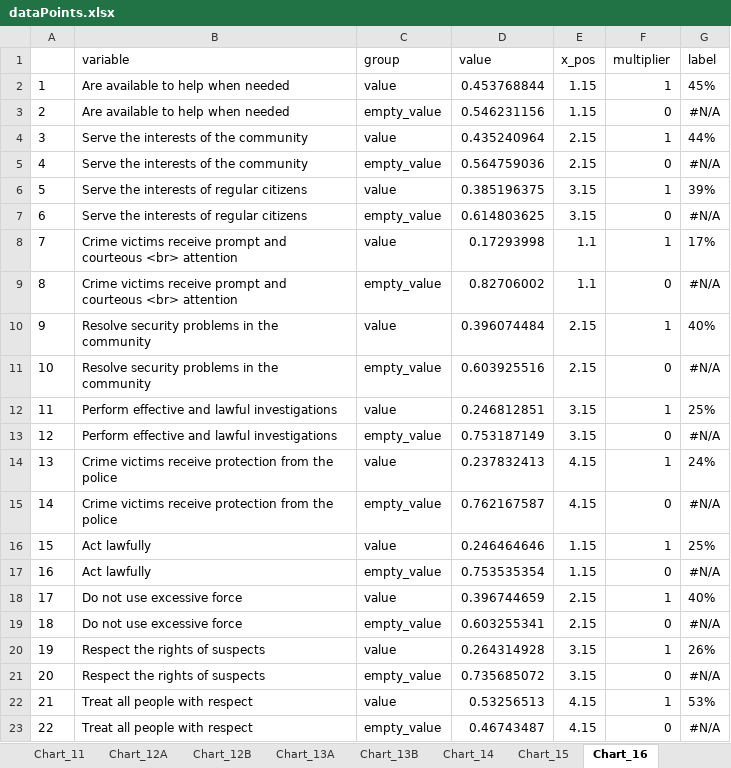
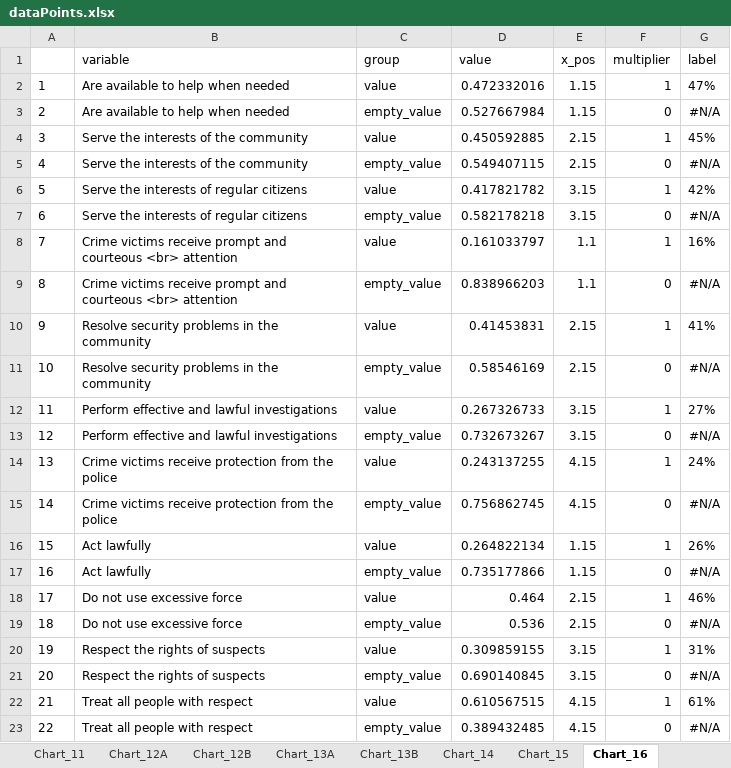
Before and after one commit to ctoruno/LAC-Reports, an Excel workbook: Outputs/Peru/dataPoints.xlsx, sheet Chart_16, drawn as a sheet; only a part is shown; values as stored, in another font and other column widths than the file's, no borders; the diff covers the shown part only; the diff names each change by its address in the sheet, - before the commit and + after, or states it on an @@ line.

```diff
--- a/Outputs/Peru/dataPoints.xlsx (sheet Chart_16)
+++ b/Outputs/Peru/dataPoints.xlsx (sheet Chart_16)
-D2 (value): 0.453768844
+D2 (value): 0.472332016
-G2 (label): 45%
+G2 (label): 47%
-D3 (value): 0.546231156
+D3 (value): 0.527667984
-D4 (value): 0.435240964
+D4 (value): 0.450592885
-G4 (label): 44%
+G4 (label): 45%
-D5 (value): 0.564759036
+D5 (value): 0.549407115
-D6 (value): 0.385196375
+D6 (value): 0.417821782
-G6 (label): 39%
+G6 (label): 42%
-D7 (value): 0.614803625
+D7 (value): 0.582178218
-D8 (value): 0.17293998
+D8 (value): 0.161033797
-G8 (label): 17%
+G8 (label): 16%
-D9 (value): 0.82706002
+D9 (value): 0.838966203
-D10 (value): 0.396074484
+D10 (value): 0.41453831
-G10 (label): 40%
+G10 (label): 41%
-D11 (value): 0.603925516
+D11 (value): 0.58546169
-D12 (value): 0.246812851
+D12 (value): 0.267326733
-G12 (label): 25%
+G12 (label): 27%
-D13 (value): 0.753187149
+D13 (value): 0.732673267
-D14 (value): 0.237832413
+D14 (value): 0.243137255
-D15 (value): 0.762167587
+D15 (value): 0.756862745
-D16 (value): 0.246464646
+D16 (value): 0.264822134
-G16 (label): 25%
+G16 (label): 26%
-D17 (value): 0.753535354
+D17 (value): 0.735177866
-D18 (value): 0.396744659
+D18 (value): 0.464
-G18 (label): 40%
+G18 (label): 46%
-D19 (value): 0.603255341
+D19 (value): 0.536
-D20 (value): 0.264314928
+D20 (value): 0.309859155
-G20 (label): 26%
+G20 (label): 31%
-D21 (value): 0.735685072
+D21 (value): 0.690140845
-D22 (value): 0.53256513
+D22 (value): 0.610567515
-G22 (label): 53%
+G22 (label): 61%
-D23 (value): 0.46743487
+D23 (value): 0.389432485
```
Also changed, not shown: 50 edited cells elsewhere in this sheet, Outputs/Bolivia/dataPoints.xlsx, Outputs/Colombia/dataPoints.xlsx, 2 other files.
